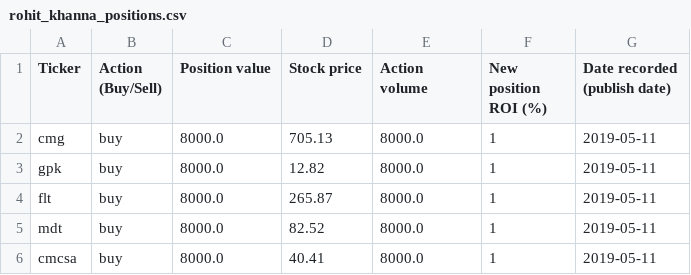
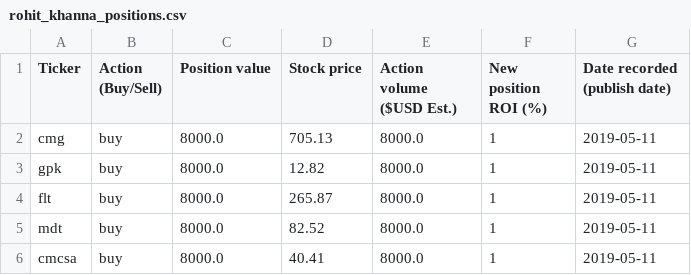
Before and after one commit to KyleANoyes/Sample-Capital-Trades, a CSV file: rohit_khanna_positions.csv, drawn as a sheet; only a part is shown.

Commit message:
Update rohit_khanna_positions.csv

```diff
--- a/rohit_khanna_positions.csv
+++ b/rohit_khanna_positions.csv
@@ -1,2 +1,2 @@
-Ticker,Action (Buy/Sell),Position value,Stock price, Action volume,New position ROI (%),Date recorded (publish date)
+Ticker,Action (Buy/Sell),Position value,Stock price,Action volume ($USD Est.),New position ROI (%),Date recorded (publish date)
 cmg,buy,8000.0,705.13,8000.0,1,2019-05-11
```
